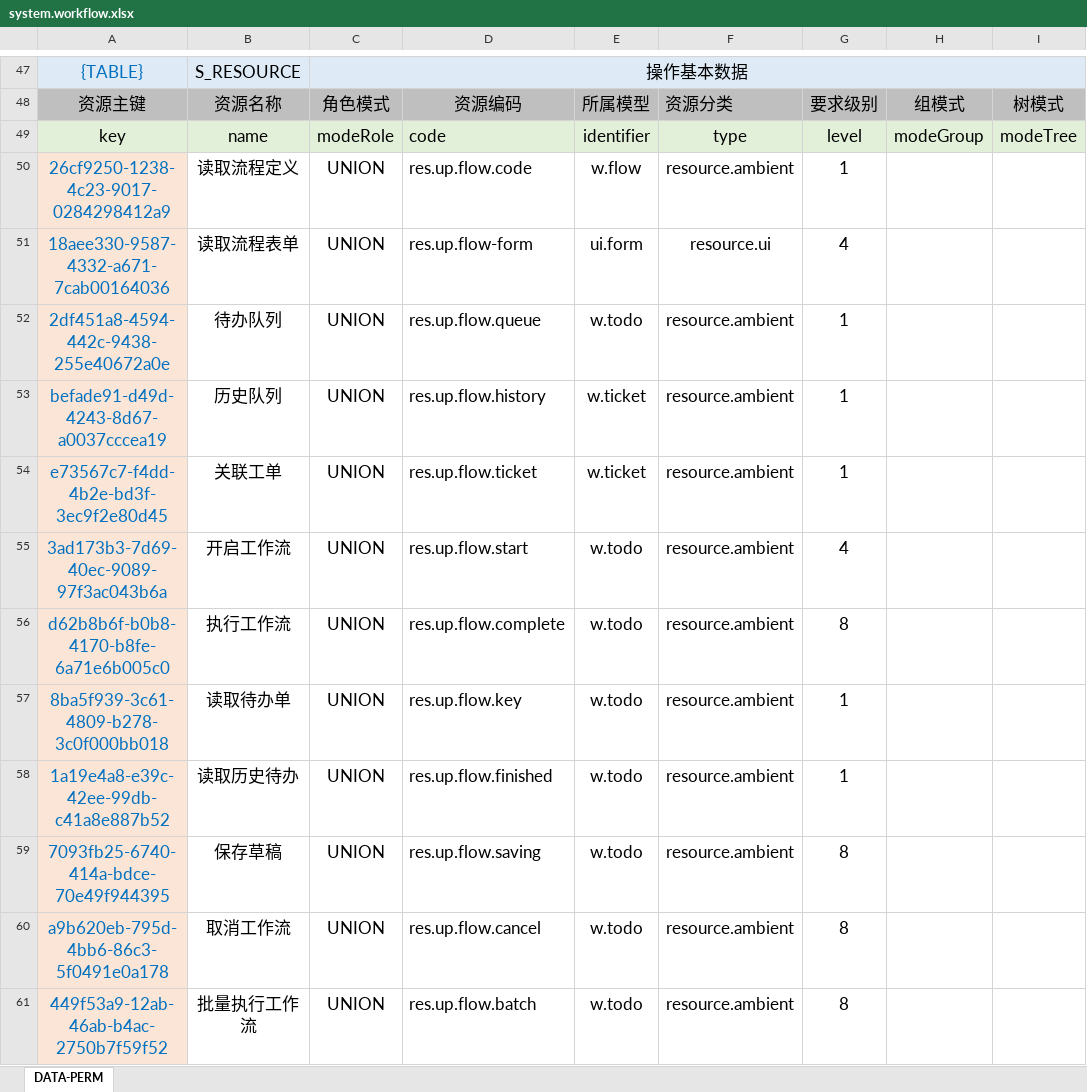
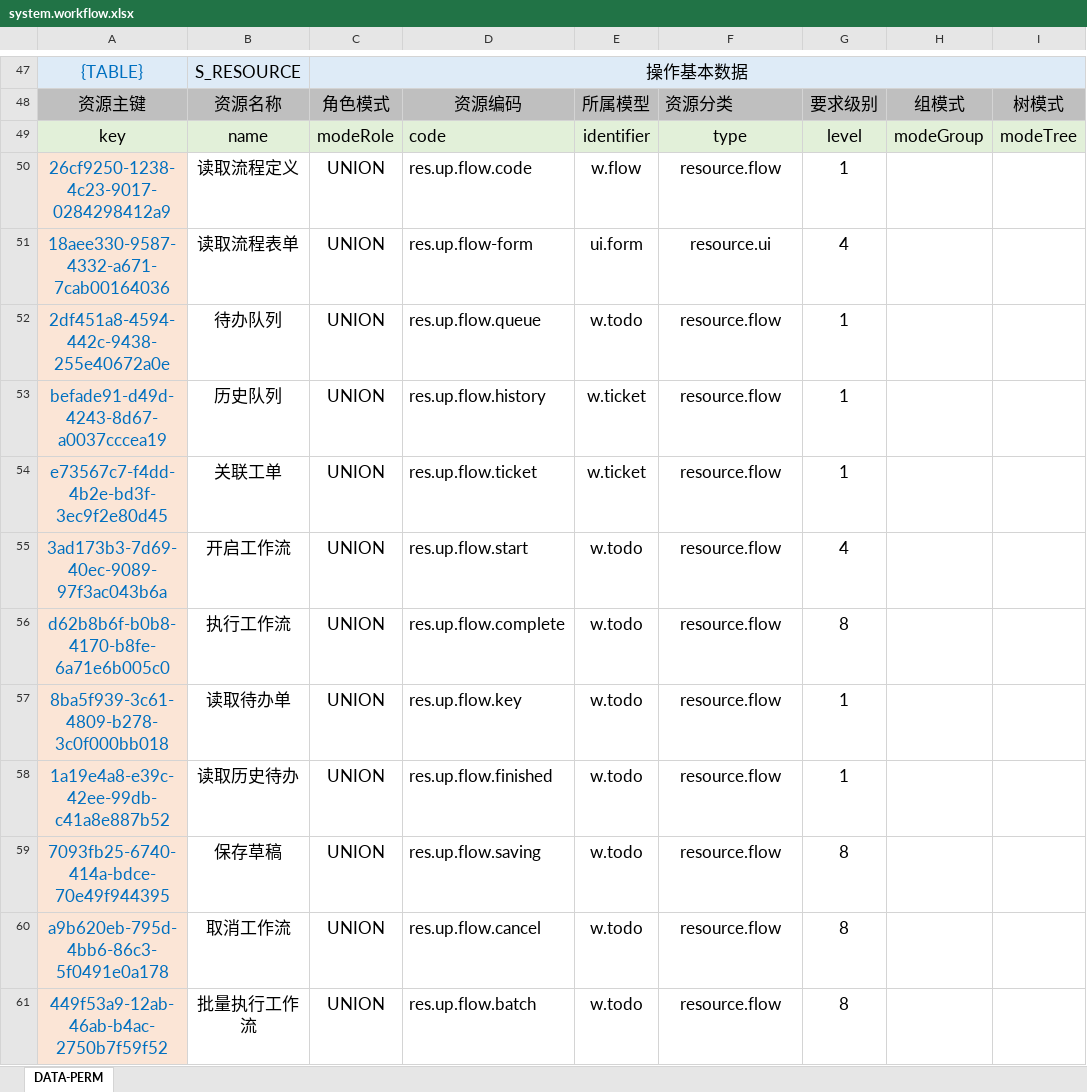
Before and after one commit to silentbalanceyh/vertx-zero, an Excel workbook: vertx-pin/zero-wf/src/main/resources/plugin/wf/oob/cab/system.workflow.xlsx, sheet DATA-PERM, drawn as a sheet; only a part is shown, gaps mark what is left out; values as stored, in another font and other column widths than the file's, no borders; the diff names each change by its address in the sheet, - before the commit and + after, or states it on an @@ line.

```diff
--- a/vertx-pin/zero-wf/src/main/resources/plugin/wf/oob/cab/system.workflow.xlsx (sheet DATA-PERM)
+++ b/vertx-pin/zero-wf/src/main/resources/plugin/wf/oob/cab/system.workflow.xlsx (sheet DATA-PERM)
-F50: resource.ambient
+F50: resource.flow
-F52:F61: resource.ambient
+F52:F61: resource.flow
```
Also changed, not shown: vertx-pin/zero-ambient/src/main/resources/plugin/ambient/oob/data/ambient.cat.resource.tree.xlsx, vertx-pin/zero-wf/src/main/resources/plugin/wf/oob/cab/system.todo.xlsx, 6 other files.
